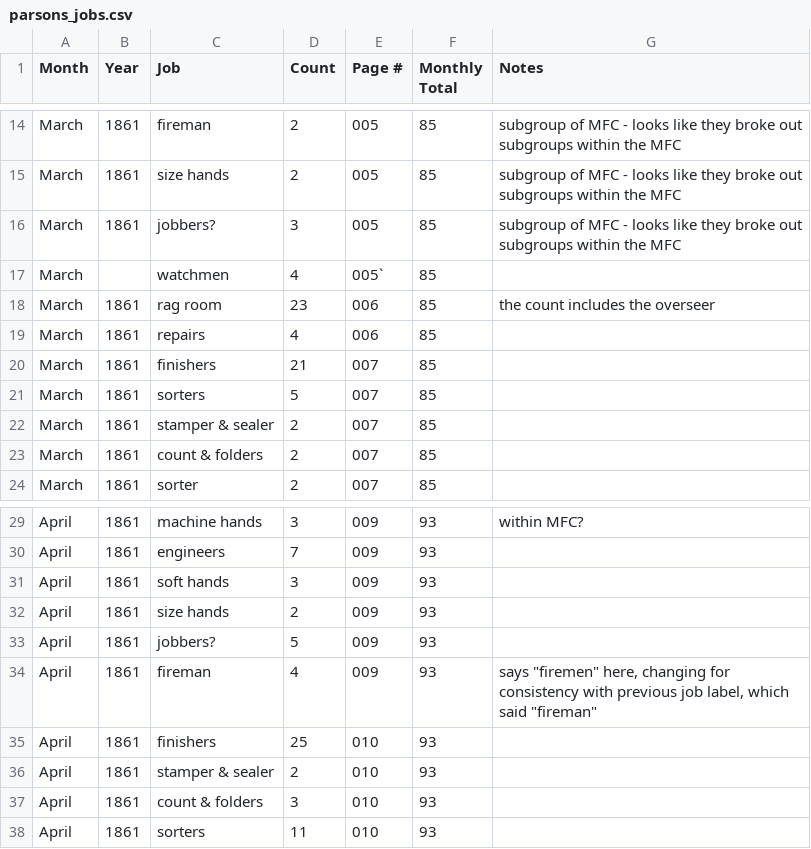
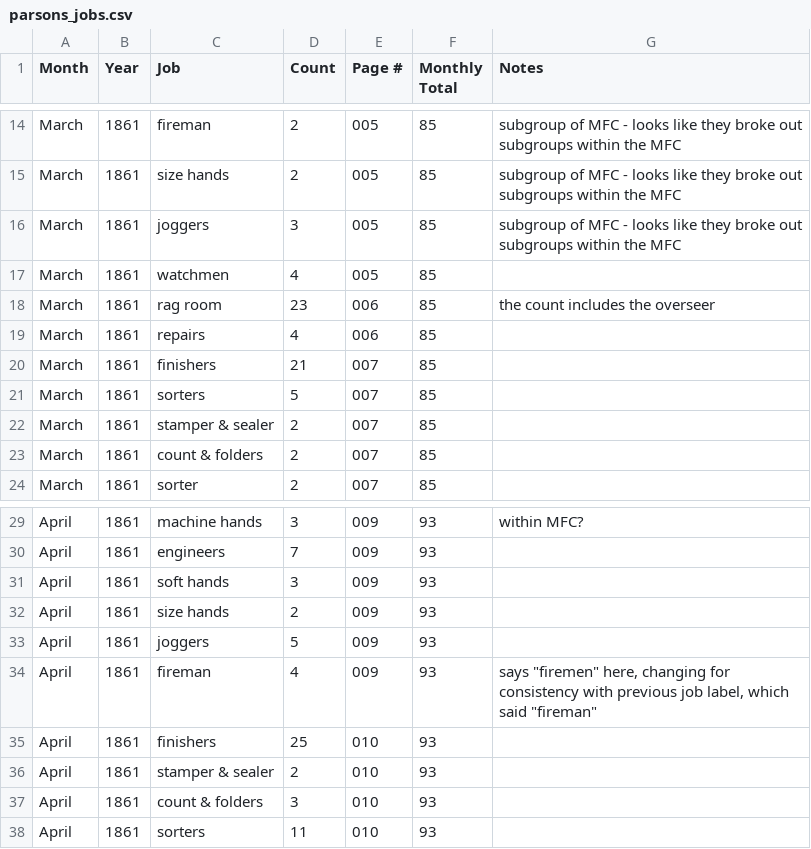
Before and after one commit to STAT210-S23/Parsons_Paper_Register, a CSV file: payroll_analysis/parsons_jobs.csv, drawn as a sheet; only a part is shown, gaps mark what is left out.

```diff
--- a/payroll_analysis/parsons_jobs.csv
+++ b/payroll_analysis/parsons_jobs.csv
@@ -15,4 +15,4 @@ March,1861,fireman,2,005,85,subgroup of MFC - looks like they broke out subgroup
 March,1861,size hands,2,005,85,subgroup of MFC - looks like they broke out subgroups within the MFC
-March,1861,jobbers?,3,005,85,subgroup of MFC - looks like they broke out subgroups within the MFC
-March,,watchmen,4,005`,85,
+March,1861,joggers,3,005,85,subgroup of MFC - looks like they broke out subgroups within the MFC
+March,1861,watchmen,4,005,85,
 March,1861,rag room,23,006,85,the count includes the overseer
@@ -32,3 +32,3 @@ April,1861,soft hands,3,009,93,
 April,1861,size hands,2,009,93,
-April,1861,jobbers?,5,009,93,
+April,1861,joggers,5,009,93,
 April,1861,fireman,4,009,93,"says ""firemen"" here, changing for consistency with previous job label, which said ""fireman"""
```
Also changed, not shown: 1 other file.
